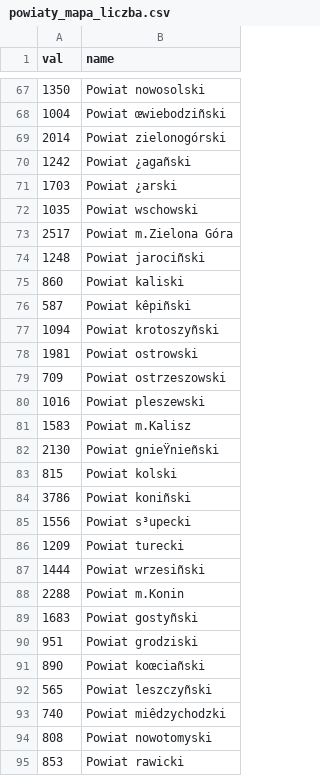
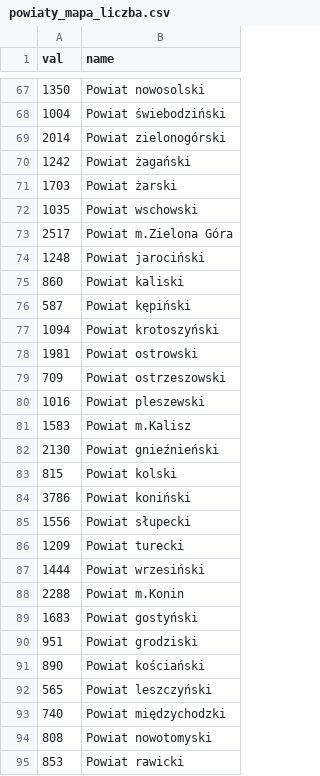
Before and after one commit to IwoA/MMT_book, a CSV file: rysunki/powiaty_mapa_liczba.csv, drawn as a sheet; only a part is shown, gaps mark what is left out; the diff covers the shown part only; the diff names each change by its address in the sheet, - before the commit and + after, or states it on an @@ line.

```diff
--- a/rysunki/powiaty_mapa_liczba.csv
+++ b/rysunki/powiaty_mapa_liczba.csv
-B68 (name): Powiat œwiebodziñski
+B68 (name): Powiat świebodziński
-B70 (name): Powiat ¿agañski
+B70 (name): Powiat żagański
-B71 (name): Powiat ¿arski
+B71 (name): Powiat żarski
-B74 (name): Powiat jarociñski
+B74 (name): Powiat jarociński
-B76 (name): Powiat kêpiñski
+B76 (name): Powiat kępiński
-B77 (name): Powiat krotoszyñski
+B77 (name): Powiat krotoszyński
-B82 (name): Powiat gnieŸnieñski
+B82 (name): Powiat gnieźnieński
-B84 (name): Powiat koniñski
+B84 (name): Powiat koniński
-B85 (name): Powiat s³upecki
+B85 (name): Powiat słupecki
-B87 (name): Powiat wrzesiñski
+B87 (name): Powiat wrzesiński
-B89 (name): Powiat gostyñski
+B89 (name): Powiat gostyński
-B91 (name): Powiat koœciañski
+B91 (name): Powiat kościański
-B92 (name): Powiat leszczyñski
+B92 (name): Powiat leszczyński
-B93 (name): Powiat miêdzychodzki
+B93 (name): Powiat międzychodzki
```
Also changed, not shown: 171 edited cells elsewhere in this file, rysunki/bot10.csv, rysunki/m0_dochody.csv, 5 other files.
